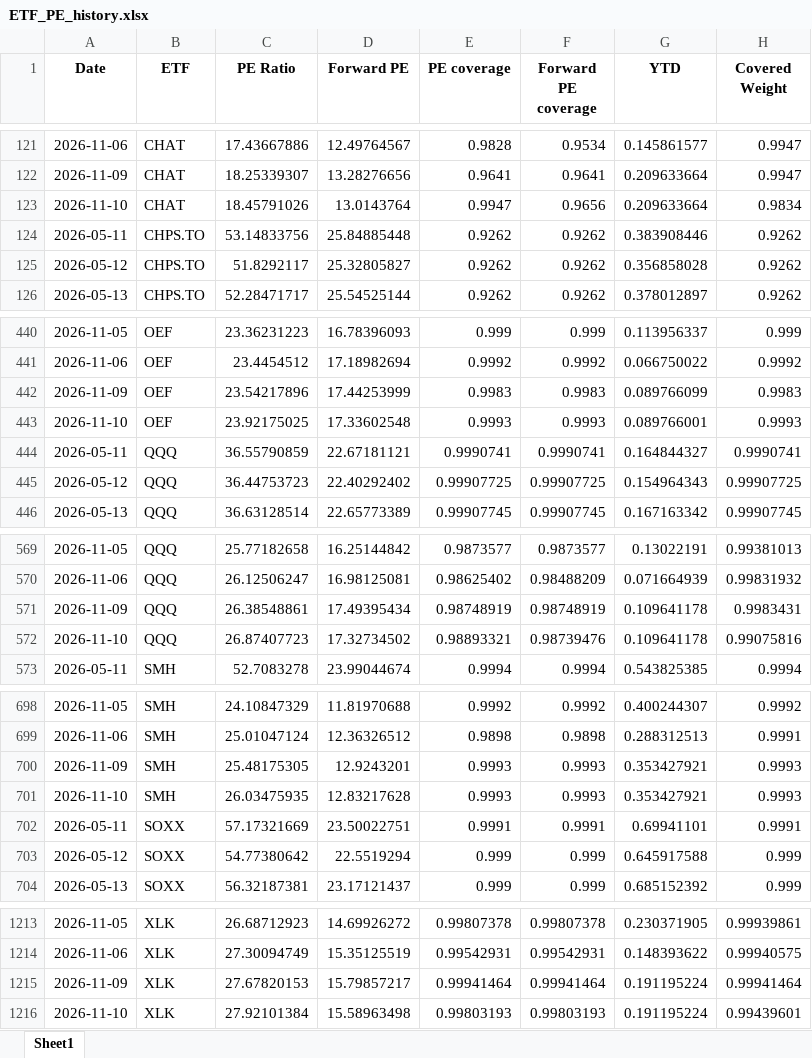
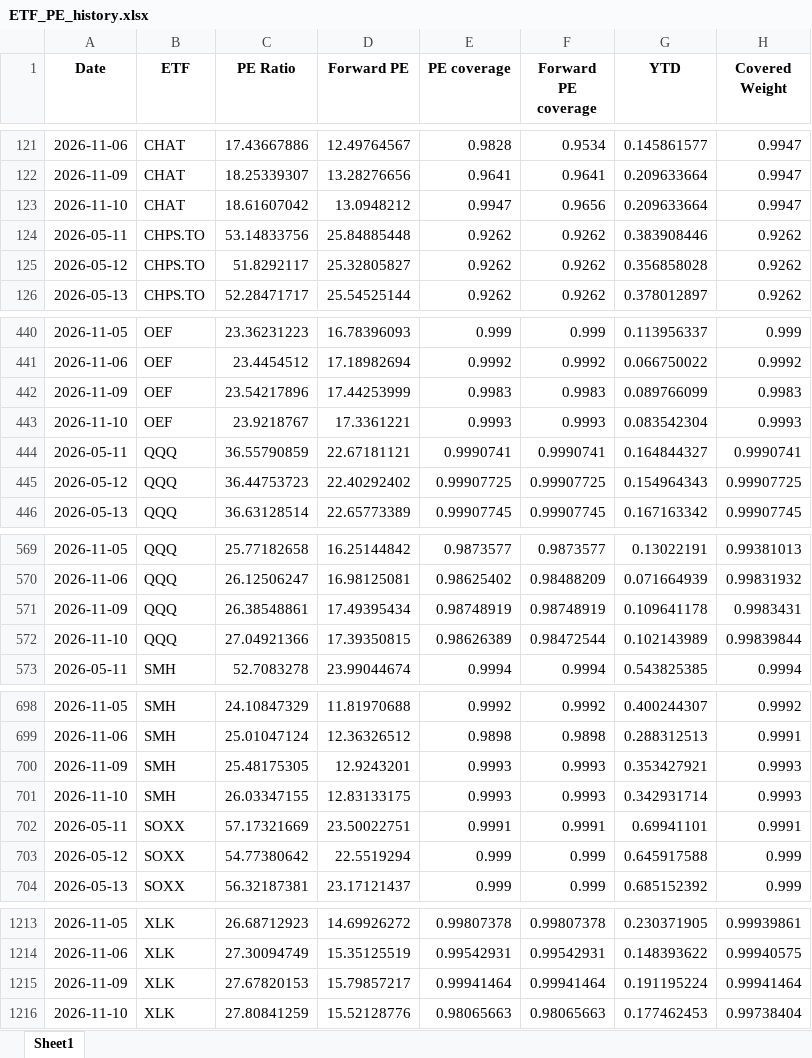
Before and after one commit to pianissix7mo/weekly-etf-report, an Excel workbook: etf_analyst_target_outputs/ETF_PE_history.xlsx, sheet Sheet1, drawn as a sheet; only a part is shown, gaps mark what is left out; values as stored, in another font and other column widths than the file's, no borders; removed rows and columns are numbered as before the commit, all else as after; the diff covers the shown part only; the diff names each change by its address in the sheet, - before the commit and + after, or states it on an @@ line.

```diff
--- a/etf_analyst_target_outputs/ETF_PE_history.xlsx (sheet Sheet1)
+++ b/etf_analyst_target_outputs/ETF_PE_history.xlsx (sheet Sheet1)
-C123 (PE Ratio): 18.45791026
+C123 (PE Ratio): 18.61607042
-D123 (Forward PE): 13.0143764
+D123 (Forward PE): 13.0948212
-H123 (Covered Weight): 0.9834
+H123 (Covered Weight): 0.9947
-C443 (PE Ratio): 23.92175025
+C443 (PE Ratio): 23.9218767
-D443 (Forward PE): 17.33602548
+D443 (Forward PE): 17.3361221
-G443 (YTD): 0.089766001
+G443 (YTD): 0.083542304
-row 572: 2026-11-10 | QQQ | 26.87407723 | 17.32734502 | 0.98893321 | 0.98739476 | 0.109641178 | 0.99075816
+row 572: 2026-11-10 | QQQ | 27.04921366 | 17.39350815 | 0.98626389 | 0.98472544 | 0.102143989 | 0.99839844
-C701 (PE Ratio): 26.03475935
+C701 (PE Ratio): 26.03347155
-D701 (Forward PE): 12.83217628
+D701 (Forward PE): 12.83133175
-G701 (YTD): 0.353427921
+G701 (YTD): 0.342931714
-row 1216: 2026-11-10 | XLK | 27.92101384 | 15.58963498 | 0.99803193 | 0.99803193 | 0.191195224 | 0.99439601
+row 1216: 2026-11-10 | XLK | 27.80841259 | 15.52128776 | 0.98065663 | 0.98065663 | 0.177462453 | 0.99738404
```
Also changed, not shown: 13 edited cells elsewhere in this sheet.
